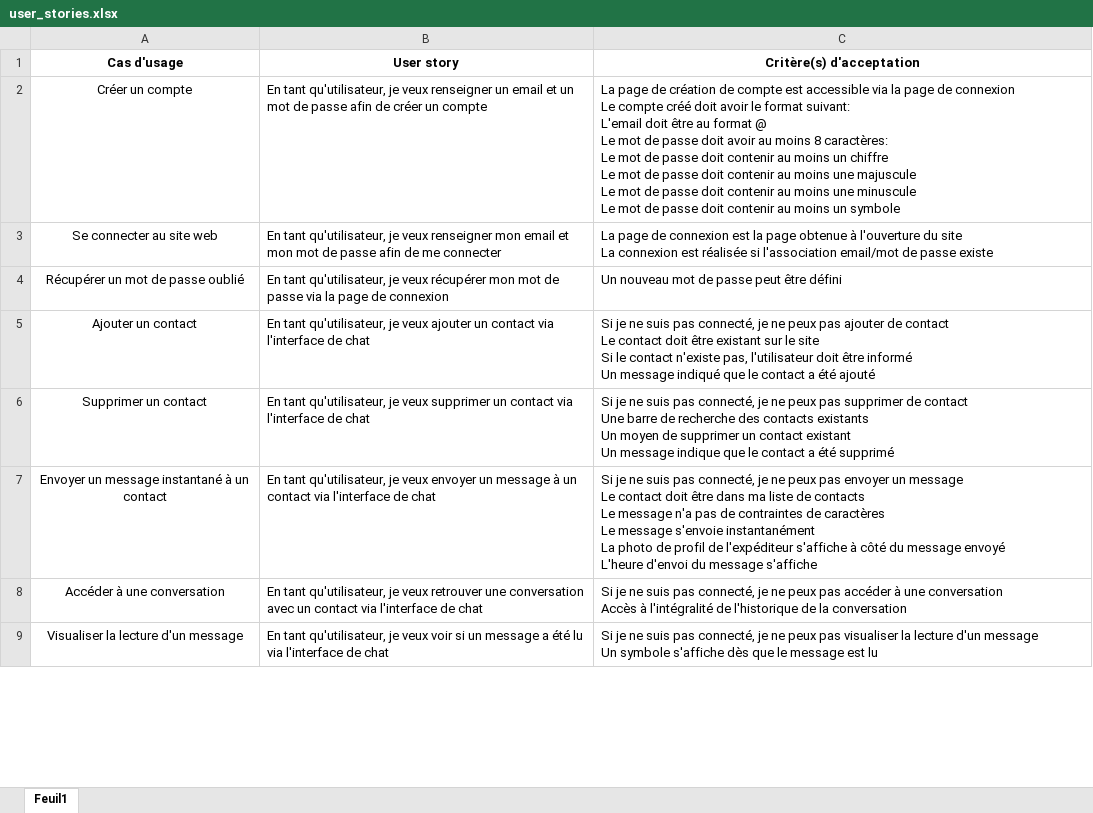
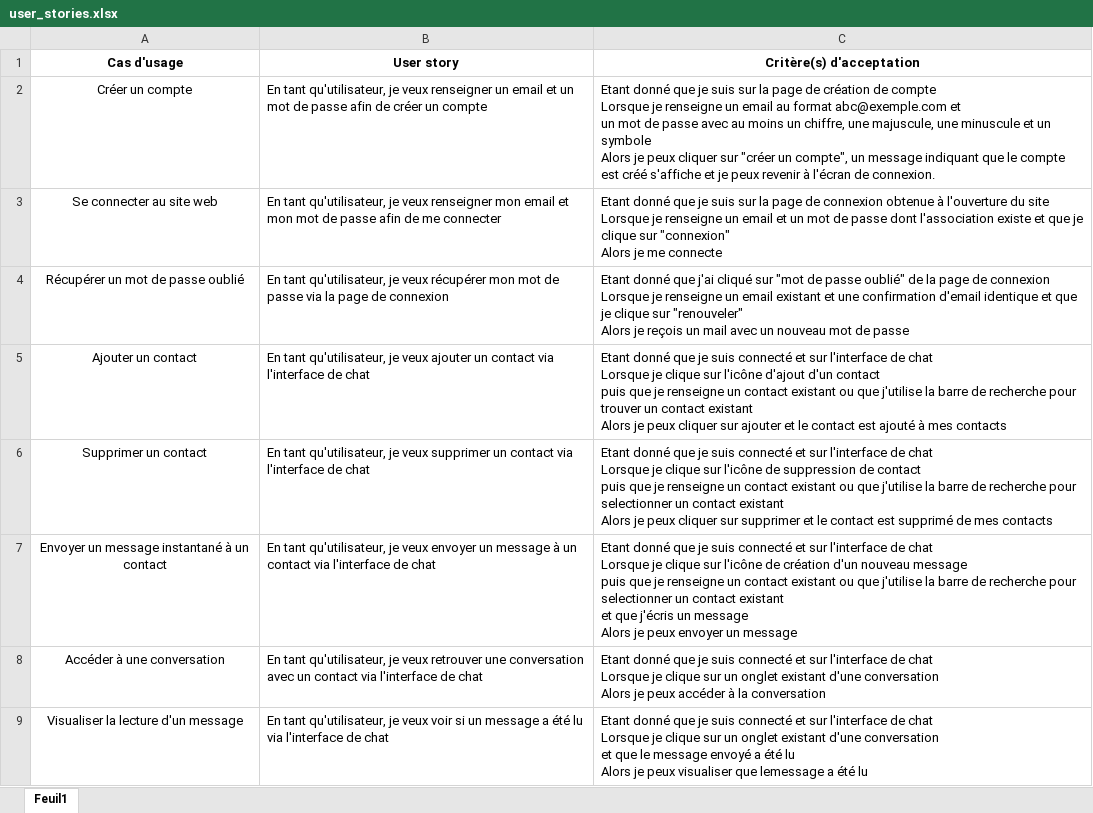
Before and after one commit to BastienDslnds/oc_python_projet_3, an Excel workbook: user_stories.xlsx, sheet Feuil1, drawn as a sheet; only a part is shown; values as stored, in another font and other column widths than the file's, no borders; ↵ is a line break in a cell; the diff covers the shown part only; the diff names each change by its address in the sheet, - before the commit and + after, or states it on an @@ line.

Commit message:
mise en forme des critères d'acceptation

```diff
--- a/user_stories.xlsx (sheet Feuil1)
+++ b/user_stories.xlsx (sheet Feuil1)
-C2 (Critère(s) d'acceptation): La page de création de compte est accessible via la page de connexion ↵ Le compte créé doit avoir le format suivant: ↵ L'email doit être au format @ ↵ Le mot de passe doit avoir au moins 8 caractères: ↵ Le mot de passe doit contenir au moins un chiffre ↵ Le mot de passe doit contenir au moins une majuscule ↵ Le mot de passe doit contenir au moins une minuscule ↵ Le mot de passe doit contenir au moins un symbole
+C2 (Critère(s) d'acceptation): Etant donné que je suis sur la page de création de compte ↵ Lorsque je renseigne un email au format abc@exemple.com et ↵ un mot de passe avec au moins un chiffre, une majuscule, une minuscule et un symbole ↵ Alors je peux cliquer sur "créer un compte", un message indiquant que le compte est créé s'affiche et je peux revenir à l'écran de connexion.
-C3 (Critère(s) d'acceptation): La page de connexion est la page obtenue à l'ouverture du site ↵ La connexion est réalisée si l'association email/mot de passe existe
+C3 (Critère(s) d'acceptation): Etant donné que je suis sur la page de connexion obtenue à l'ouverture du site ↵ Lorsque je renseigne un email et un mot de passe dont l'association existe et que je clique sur "connexion" ↵ Alors je me connecte
-C4 (Critère(s) d'acceptation): Un nouveau mot de passe peut être défini
+C4 (Critère(s) d'acceptation): Etant donné que j'ai cliqué sur "mot de passe oublié" de la page de connexion ↵ Lorsque je renseigne un email existant et une confirmation d'email identique et que je clique sur "renouveler" ↵ Alors je reçois un mail avec un nouveau mot de passe
-C5 (Critère(s) d'acceptation): Si je ne suis pas connecté, je ne peux pas ajouter de contact ↵ Le contact doit être existant sur le site ↵ Si le contact n'existe pas, l'utilisateur doit être informé ↵ Un message indiqué que le contact a été ajouté
+C5 (Critère(s) d'acceptation): Etant donné que je suis connecté et sur l'interface de chat ↵ Lorsque je clique sur l'icône d'ajout d'un contact ↵ puis que je renseigne un contact existant ou que j'utilise la barre de recherche pour trouver un contact existant ↵ Alors je peux cliquer sur ajouter et le contact est ajouté à mes contacts
-C6 (Critère(s) d'acceptation): Si je ne suis pas connecté, je ne peux pas supprimer de contact ↵ Une barre de recherche des contacts existants ↵ Un moyen de supprimer un contact existant ↵ Un message indique que le contact a été supprimé
+C6 (Critère(s) d'acceptation): Etant donné que je suis connecté et sur l'interface de chat ↵ Lorsque je clique sur l'icône de suppression de contact ↵ puis que je renseigne un contact existant ou que j'utilise la barre de recherche pour selectionner un contact existant ↵ Alors je peux cliquer sur supprimer et le contact est supprimé de mes contacts
-C7 (Critère(s) d'acceptation): Si je ne suis pas connecté, je ne peux pas envoyer un message ↵ Le contact doit être dans ma liste de contacts ↵ Le message n'a pas de contraintes de caractères ↵ Le message s'envoie instantanément ↵ La photo de profil de l'expéditeur s'affiche à côté du message envoyé ↵ L'heure d'envoi du message s'affiche
+C7 (Critère(s) d'acceptation): Etant donné que je suis connecté et sur l'interface de chat ↵ Lorsque je clique sur l'icône de création d'un nouveau message ↵ puis que je renseigne un contact existant ou que j'utilise la barre de recherche pour selectionner un contact existant ↵ et que j'écris un message ↵ Alors je peux envoyer un message
-C8 (Critère(s) d'acceptation): Si je ne suis pas connecté, je ne peux pas accéder à une conversation ↵ Accès à l'intégralité de l'historique de la conversation
+C8 (Critère(s) d'acceptation): Etant donné que je suis connecté et sur l'interface de chat ↵ Lorsque je clique sur un onglet existant d'une conversation ↵ Alors je peux accéder à la conversation
-C9 (Critère(s) d'acceptation): Si je ne suis pas connecté, je ne peux pas visualiser la lecture d'un message ↵ Un symbole s'affiche dès que le message est lu
+C9 (Critère(s) d'acceptation): Etant donné que je suis connecté et sur l'interface de chat ↵ Lorsque je clique sur un onglet existant d'une conversation ↵ et que le message envoyé a été lu ↵ Alors je peux visualiser que lemessage a été lu
```
Also changed, not shown: 9 edited cells elsewhere in this sheet.
